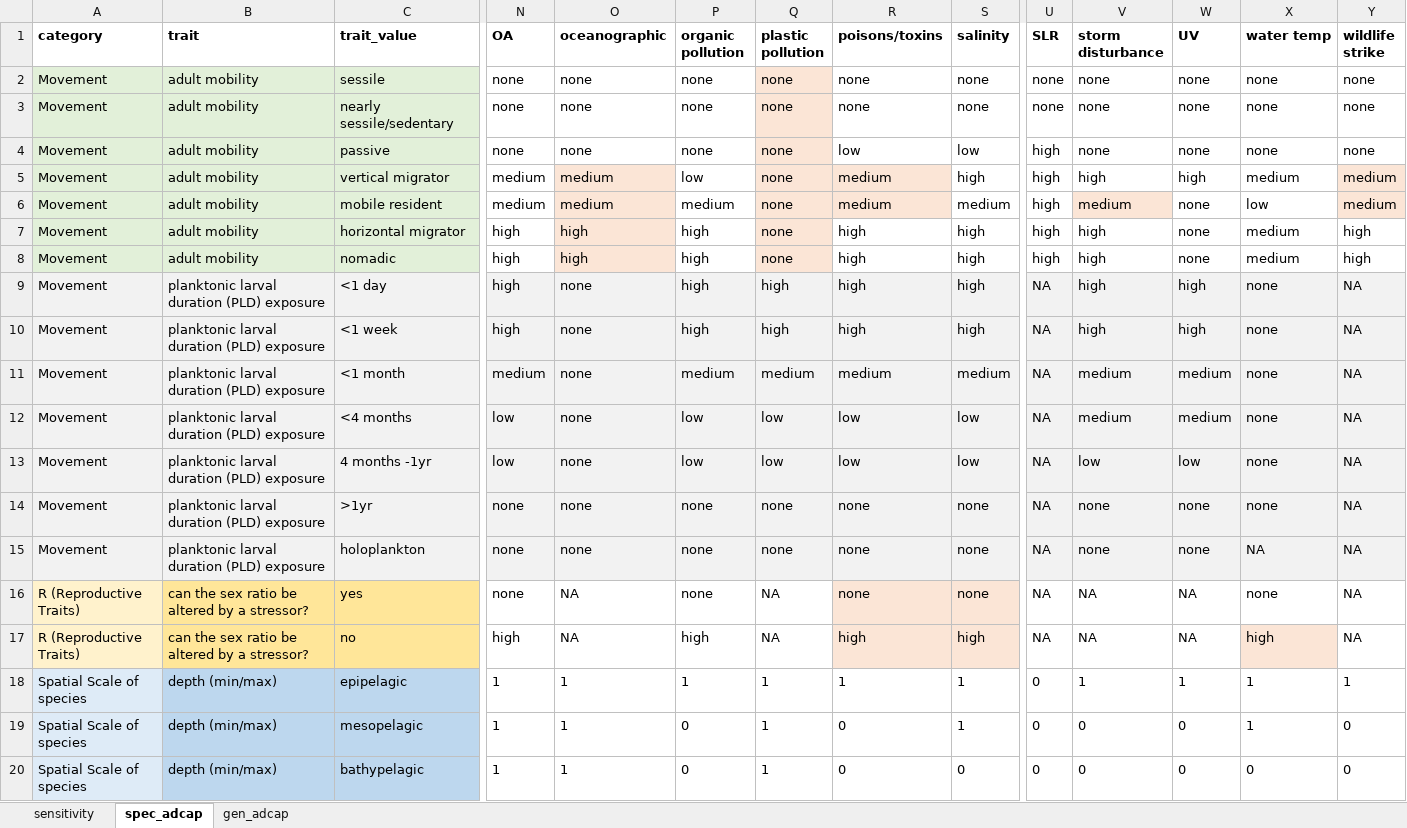
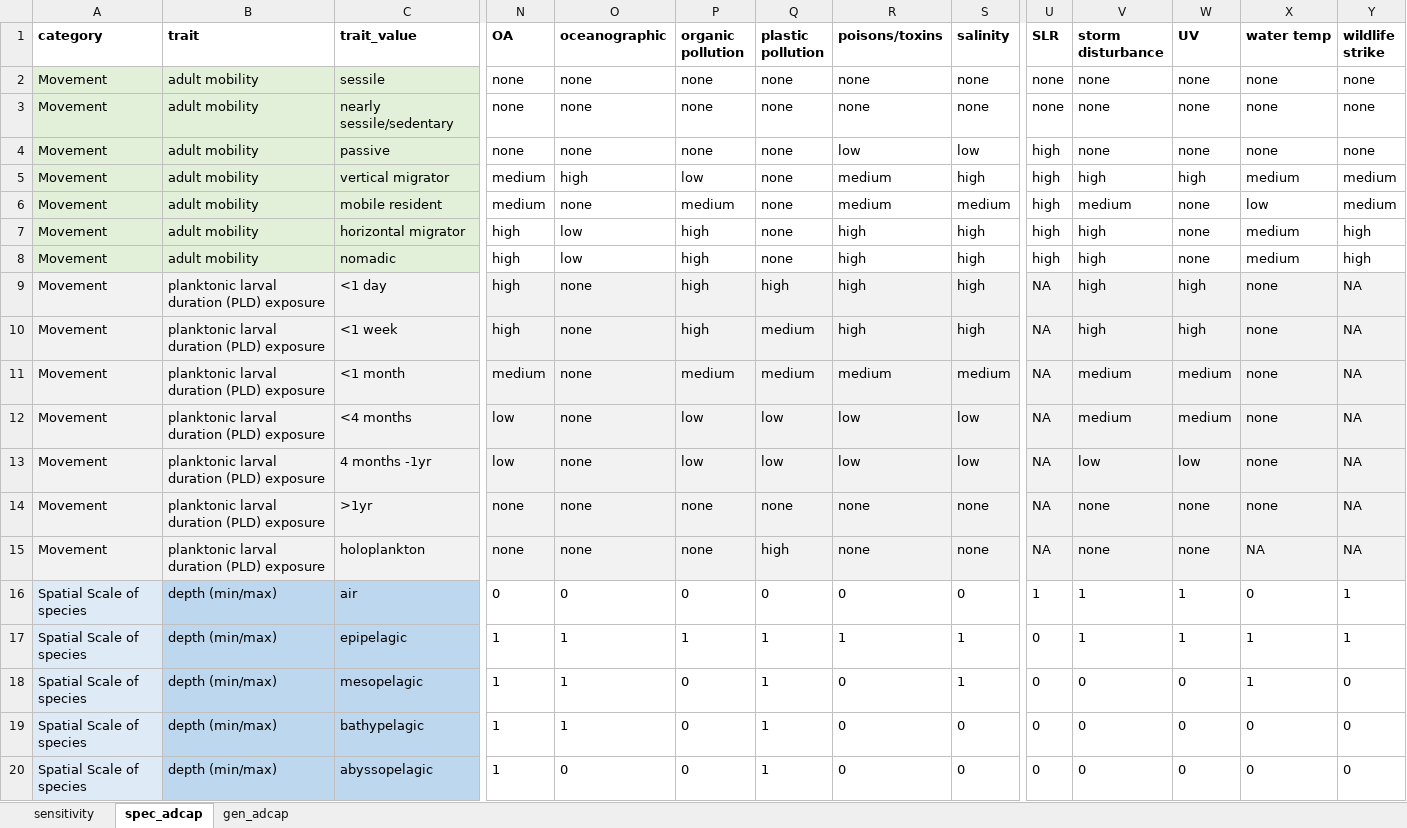
Before and after one commit to mapping-marine-spp-vuln/spp_vuln_framework, an Excel workbook: _raw_data/xlsx/stressors_traits_scored.xlsx, sheet spec_adcap, drawn as a sheet; only a part is shown, gaps mark what is left out; the shorter side is filled out with more unchanged rows; values as stored, in another font and other column widths than the file's, no borders; removed rows and columns are numbered as before the commit, all else as after; rows hold the shown columns only; the diff covers the shown part only; the diff names each change by its address in the sheet, - before the commit and + after, or states it on an @@ line.

Commit message:
fixed a few typos in spp traits and reran
Former-commit-id: 36834c306898eb949a6934b680dd457801d7c1d3

```diff
--- a/_raw_data/xlsx/stressors_traits_scored.xlsx (sheet spec_adcap)
+++ b/_raw_data/xlsx/stressors_traits_scored.xlsx (sheet spec_adcap)
-Q2:Q4 fill: #FBE5D6
+Q2:Q4 fill: none
-O5 (oceanographic): medium
+O5 (oceanographic): high
-O5:O8 fill: #FBE5D6
+O5:O8 fill: none
-Q5:R6 fill: #FBE5D6
+Q5:R6 fill: none
-Y5:Y6 fill: #FBE5D6
+Y5:Y6 fill: none
-O6 (oceanographic): medium
+O6 (oceanographic): none
-V6 fill: #FBE5D6
+V6 fill: none
-O7:O8 (oceanographic): high
+O7:O8 (oceanographic): low
-Q7:Q8 fill: #FBE5D6
+Q7:Q8 fill: none
-Q10 (plastic pollution): high
+Q10 (plastic pollution): medium
-Q15 (plastic pollution): none
+Q15 (plastic pollution): high
-row 16: R (Reproductive Traits) | can the sex ratio be altered by a stressor? | yes | none | NA | none | NA | none | none | NA | NA | NA | none | NA
-row 17: R (Reproductive Traits) | can the sex ratio be altered by a stressor? | no | high | NA | high | NA | high | high | NA | NA | NA | high | NA
+row 16: Spatial Scale of species | depth (min/max) | air | 0 | 0 | 0 | 0 | 0 | 0 | 1 | 1 | 1 | 0 | 1
```
Also changed, not shown: 4 removed rows, 2 edited cells and cell formats elsewhere in this sheet, sheet sensitivity, sheet gen_adcap, 23 other files.
